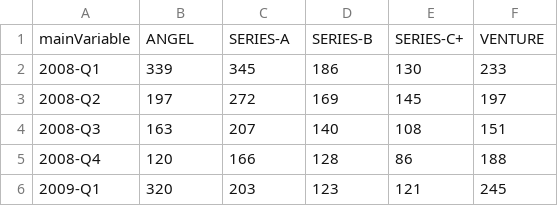
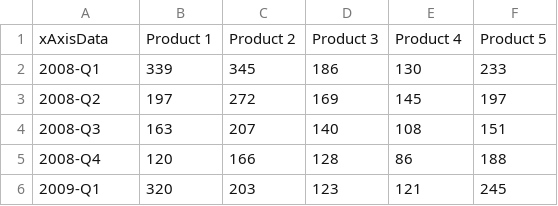
Before and after one commit to MikeNats/visualization-app, a CSV file: csv/area/stack/data.csv, drawn as a sheet; only a part is shown.

```diff
--- a/csv/area/stack/data.csv
+++ b/csv/area/stack/data.csv
@@ -1,2 +1,2 @@
-mainVariable,ANGEL,SERIES-A,SERIES-B,SERIES-C+,VENTURE
+xAxisData,Product 1,Product 2,Product 3,Product 4,Product 5
 2008-Q1,339,345,186,130,233
```
Also changed, not shown: 48 other files.
